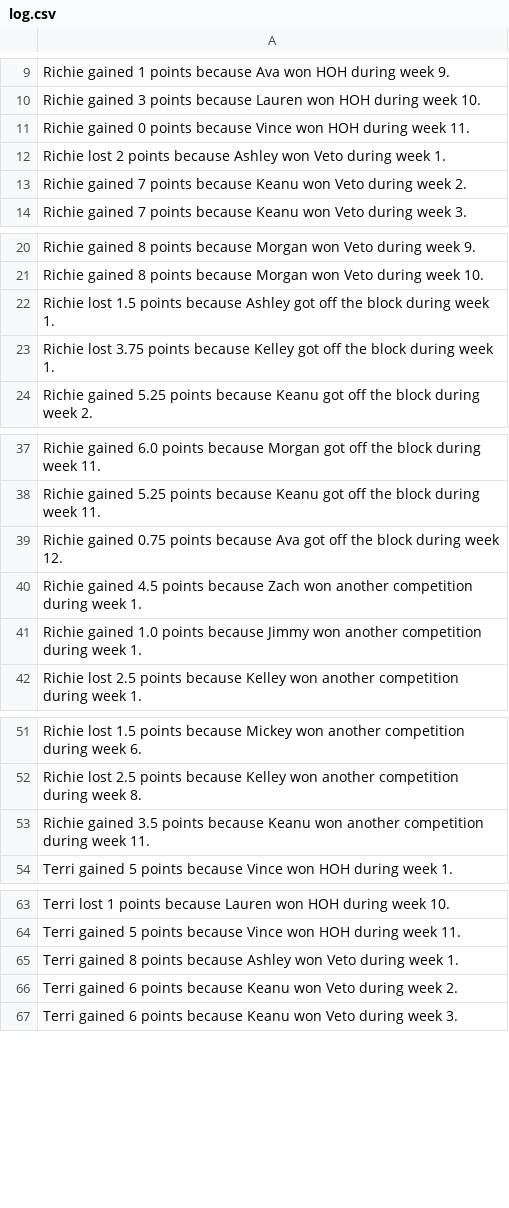
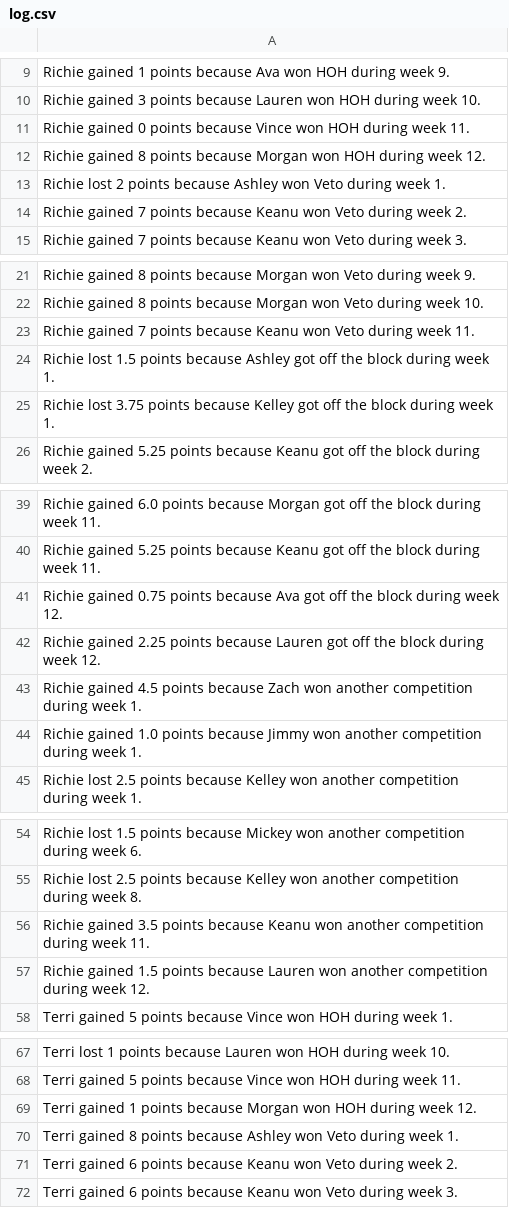
Before and after one commit to rclavey/big_brother, a CSV file: data/log.csv, drawn as a sheet; only a part is shown, gaps mark what is left out; the diff covers the shown part only.

```diff
--- a/data/log.csv
+++ b/data/log.csv
@@ -11,2 +11,3 @@ Richie gained 3 points because Lauren won HOH during week 10.
 Richie gained 0 points because Vince won HOH during week 11.
+Richie gained 8 points because Morgan won HOH during week 12.
 Richie lost 2 points because Ashley won Veto during week 1.
@@ -21,2 +22,3 @@ Richie gained 8 points because Morgan won Veto during week 9.
 Richie gained 8 points because Morgan won Veto during week 10.
+Richie gained 7 points because Keanu won Veto during week 11.
 Richie lost 1.5 points because Ashley got off the block during week 1.
@@ -39,2 +41,3 @@ Richie gained 5.25 points because Keanu got off the block during week 11.
 Richie gained 0.75 points because Ava got off the block during week 12.
+Richie gained 2.25 points because Lauren got off the block during week 12.
 Richie gained 4.5 points because Zach won another competition during week 1.
@@ -53,2 +56,3 @@ Richie lost 2.5 points because Kelley won another competition during week 8.
 Richie gained 3.5 points because Keanu won another competition during week 11.
+Richie gained 1.5 points because Lauren won another competition during week 12.
 Terri gained 5 points because Vince won HOH during week 1.
@@ -64,2 +68,3 @@ Terri lost 1 points because Lauren won HOH during week 10.
 Terri gained 5 points because Vince won HOH during week 11.
+Terri gained 1 points because Morgan won HOH during week 12.
 Terri gained 8 points because Ashley won Veto during week 1.
```
Also changed, not shown: 63 added rows elsewhere in this file, data/points.csv, data/winners.csv, 5 other files.
